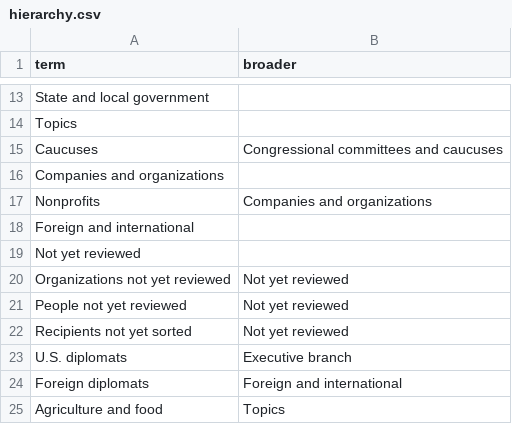
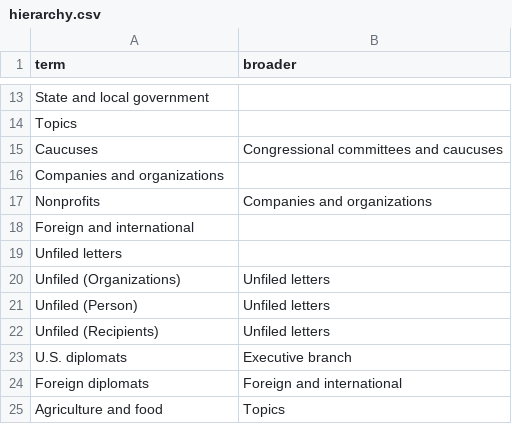
Before and after one commit to Robin-IA/Congressional-Letters-Dev, a CSV file: vocabulary/hierarchy.csv, drawn as a sheet; only a part is shown, gaps mark what is left out.

```diff
--- a/vocabulary/hierarchy.csv
+++ b/vocabulary/hierarchy.csv
@@ -18,6 +18,6 @@ Nonprofits,Companies and organizations
 Foreign and international,
-Not yet reviewed,
-Organizations not yet reviewed,Not yet reviewed
-People not yet reviewed,Not yet reviewed
-Recipients not yet sorted,Not yet reviewed
+Unfiled letters,
+Unfiled (Organizations),Unfiled letters
+Unfiled (Person),Unfiled letters
+Unfiled (Recipients),Unfiled letters
 U.S. diplomats,Executive branch
```
Also changed, not shown: 5 other files.
